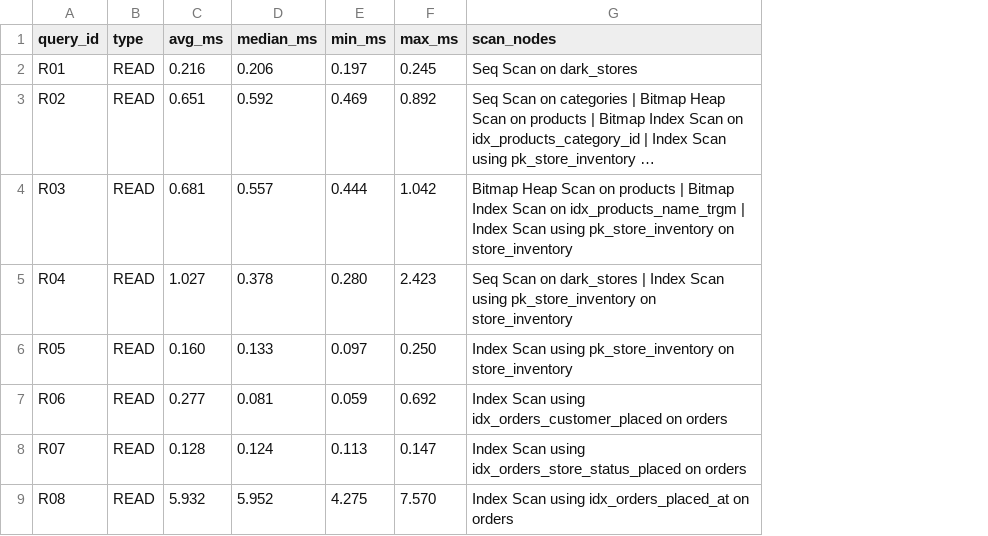
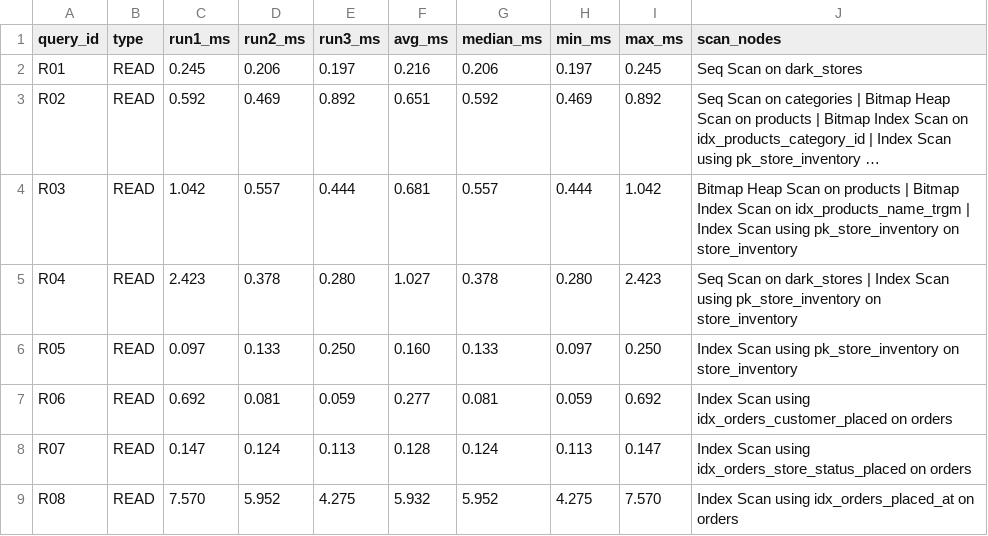
Before and after one commit to divyanshj25604-arch/DE_ReturnLoop_2026, a CSV file: benchmarks/results/optimized/summary.csv, drawn as a sheet; only a part is shown; long unchanged cells end in …; the diff names each change by its address in the sheet, - before the commit and + after, or states it on an @@ line.

Commit message:
data: add optimized benchmark results
Updated benchmark results with additional runs and metrics.

```diff
--- a/benchmarks/results/optimized/summary.csv
+++ b/benchmarks/results/optimized/summary.csv
+column C (run1_ms), rows 2-9: 0.245 | 0.592 | 1.042 | 2.423 | 0.097 | 0.692 | 0.147 | 7.570
+column D (run2_ms), rows 2-9: 0.206 | 0.469 | 0.557 | 0.378 | 0.133 | 0.081 | 0.124 | 5.952
+column E (run3_ms), rows 2-9: 0.197 | 0.892 | 0.444 | 0.280 | 0.250 | 0.059 | 0.113 | 4.275
```
